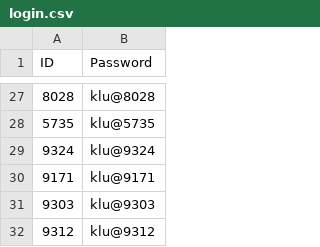
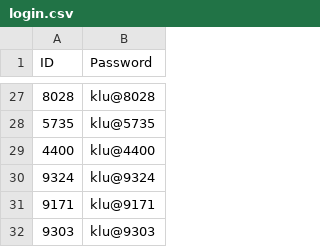
Before and after one commit to klu2300031699/COHORT-DATA, a CSV file: public/login.csv, drawn as a sheet; only a part is shown, gaps mark what is left out; the shorter side is filled out with more unchanged rows; the diff names each change by its address in the sheet, - before the commit and + after, or states it on an @@ line.

```diff
--- a/public/login.csv
+++ b/public/login.csv
+row 29: 4400 | klu@4400
```
Also changed, not shown: public/faculty data.csv.
